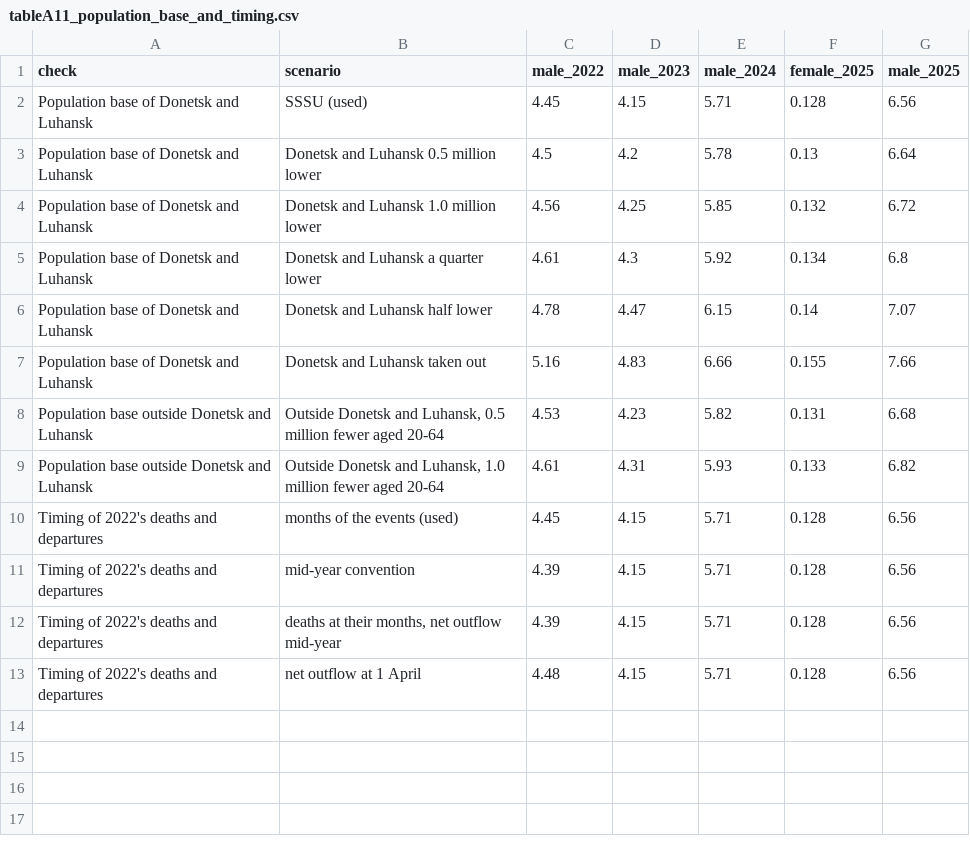
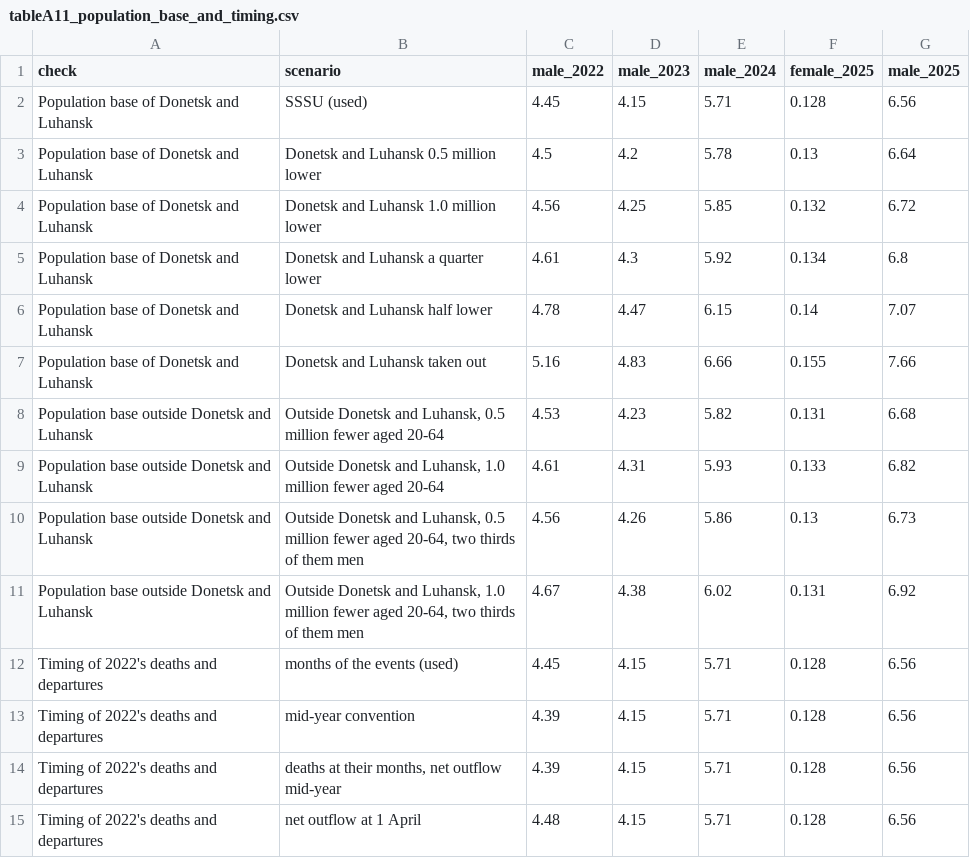
Before and after one commit to kikeacosta/ukraine_conflict, a CSV file: tables/tableA11_population_base_and_timing.csv, drawn as a sheet; the diff names each change by its address in the sheet, - before the commit and + after, or states it on an @@ line.

```diff
--- a/tables/tableA11_population_base_and_timing.csv
+++ b/tables/tableA11_population_base_and_timing.csv
+row 10: Population base outside Donetsk and Luhansk | Outside Donetsk and Luhansk, 0.5 million fewer aged 20-64, two thirds of them men | 4.56 | 4.26 | 5.86 | 0.13 | 6.73
+row 11: Population base outside Donetsk and Luhansk | Outside Donetsk and Luhansk, 1.0 million fewer aged 20-64, two thirds of them men | 4.67 | 4.38 | 6.02 | 0.131 | 6.92
```
Also changed, not shown: tables/table6_structural_sensitivity.csv, 10 other files.
